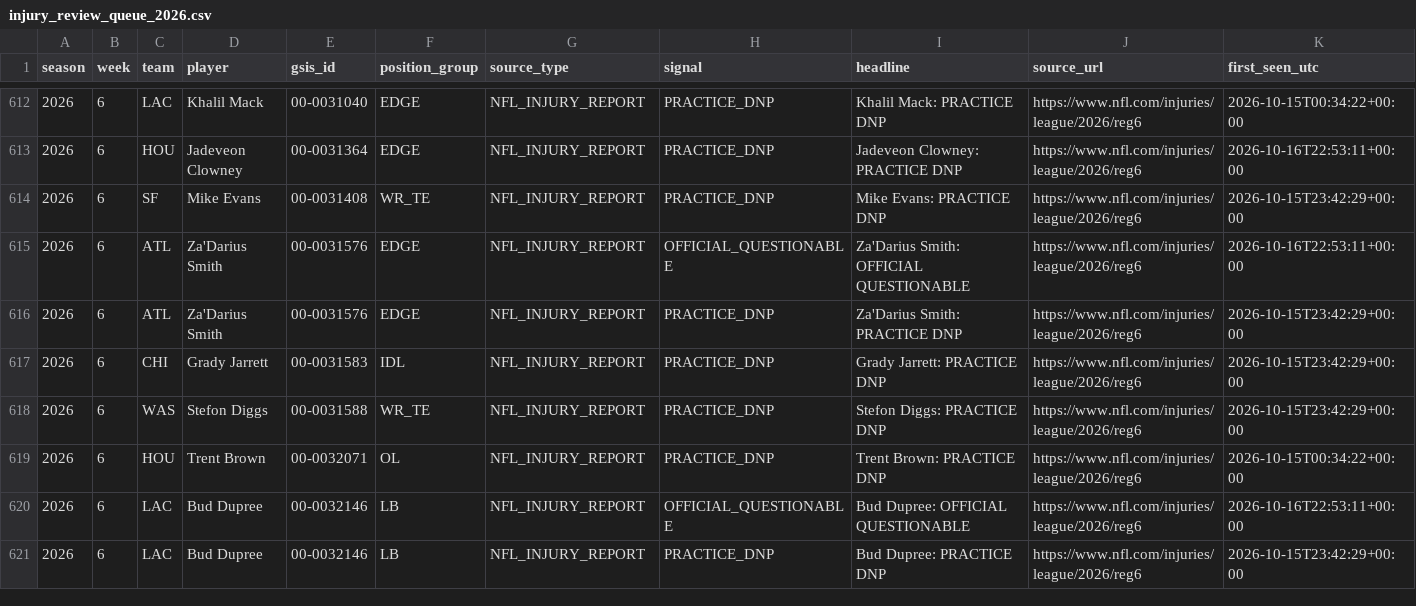
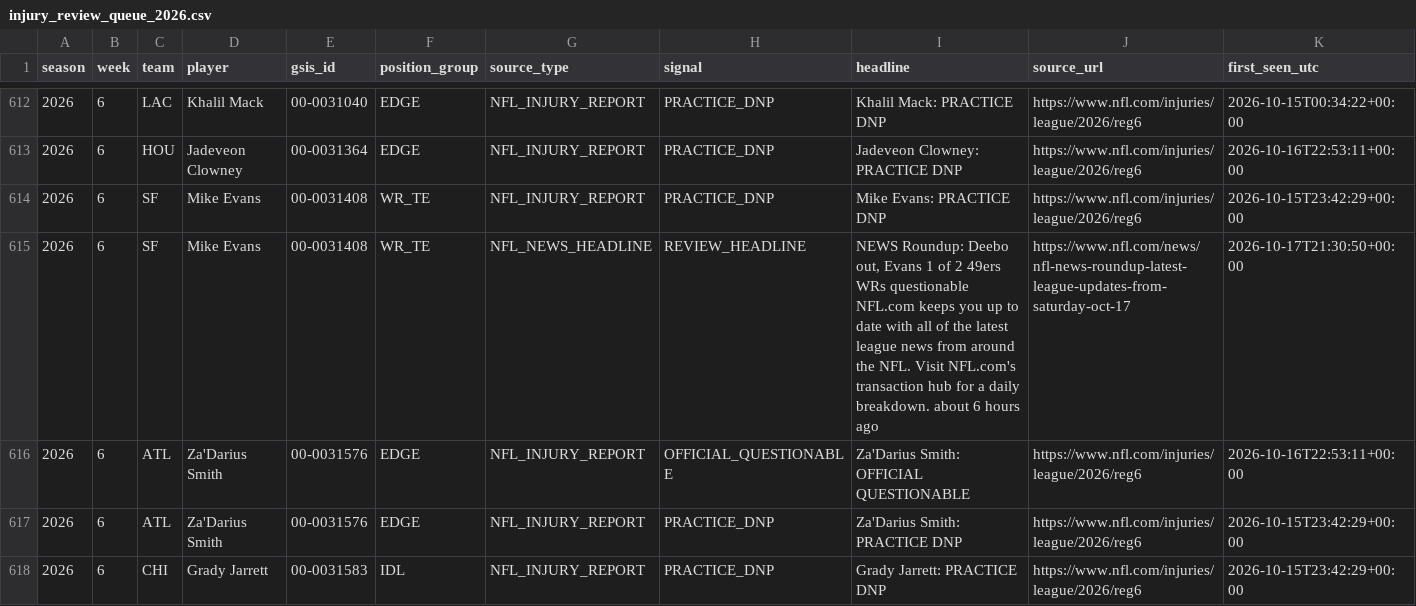
Before and after one commit to zgriesser-hue/-core-v2-nfl, a CSV file: data/monitor/injury_review_queue_2026.csv, drawn as a sheet; only a part is shown, gaps mark what is left out; the shorter side is filled out with more unchanged rows; rows hold the shown columns only; the diff names each change by its address in the sheet, - before the commit and + after, or states it on an @@ line.

Commit message:
data: queue new official injury review leads

```diff
--- a/data/monitor/injury_review_queue_2026.csv
+++ b/data/monitor/injury_review_queue_2026.csv
+row 615: 2026 | 6 | SF | Mike Evans | 00-0031408 | WR_TE | NFL_NEWS_HEADLINE | REVIEW_HEADLINE | NEWS Roundup: Deebo out, Evans 1 of 2 49ers WRs questionable NFL.com keeps you up to date with all of the latest league news from around the NFL. Visit NFL.com's transaction hub for a daily breakdown. about 6 hours ago | https://www.nfl.com/news/nfl-news-roundup-latest-league-updates-from-saturday-oct-17 | 2026-10-17T21:30:50+00:00
```
